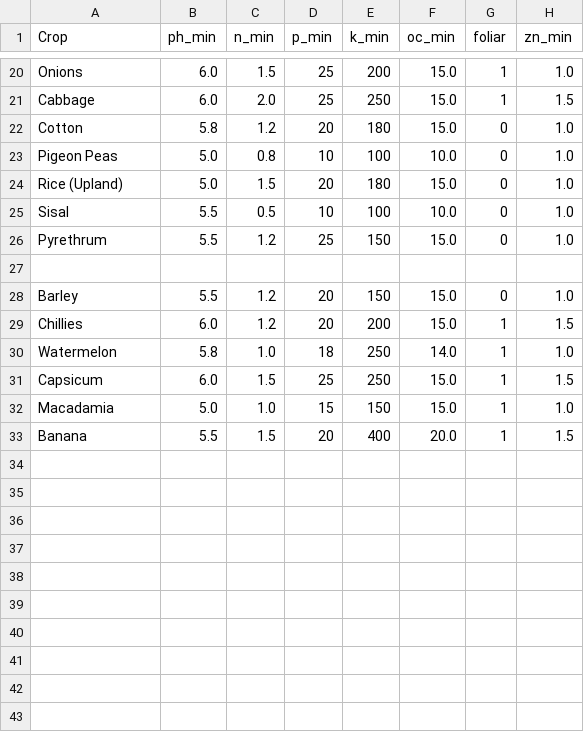
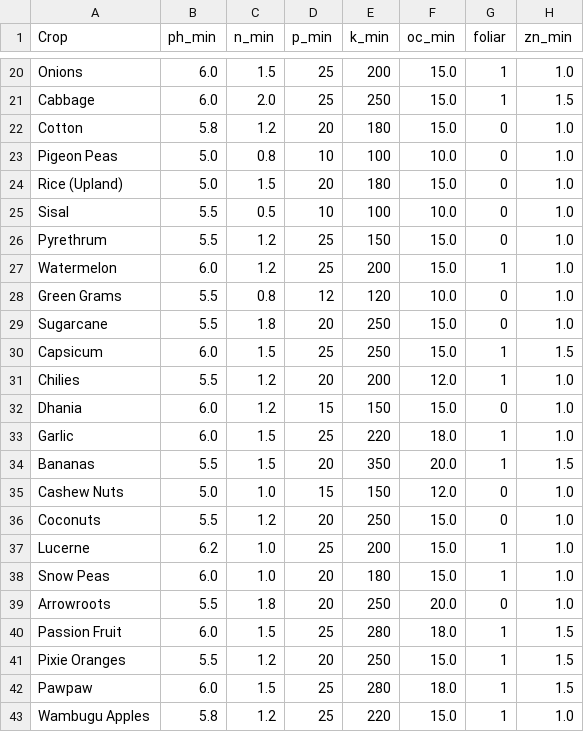
Before and after one commit to Polycar/shambaiq-app, a CSV file: src/data/crop_requirements.csv, drawn as a sheet; only a part is shown, gaps mark what is left out.

Commit message:
agronomy: sync 18 new crops to frontend database and UI drop-downs

```diff
--- a/src/data/crop_requirements.csv
+++ b/src/data/crop_requirements.csv
@@ -26,8 +26,18 @@ Sisal,5.5,0.5,10,100,10.0,0,1.0
 Pyrethrum,5.5,1.2,25,150,15.0,0,1.0
-
-Barley,5.5,1.2,20,150,15.0,0,1.0
-Chillies,6.0,1.2,20,200,15.0,1,1.5
-Watermelon,5.8,1.0,18,250,14.0,1,1.0
+Watermelon,6.0,1.2,25,200,15.0,1,1.0
+Green Grams,5.5,0.8,12,120,10.0,0,1.0
+Sugarcane,5.5,1.8,20,250,15.0,0,1.0
 Capsicum,6.0,1.5,25,250,15.0,1,1.5
-Macadamia,5.0,1.0,15,150,15.0,1,1.0
-Banana,5.5,1.5,20,400,20.0,1,1.5
+Chilies,5.5,1.2,20,200,12.0,1,1.0
+Dhania,6.0,1.2,15,150,15.0,0,1.0
+Garlic,6.0,1.5,25,220,18.0,1,1.0
+Bananas,5.5,1.5,20,350,20.0,1,1.5
+Cashew Nuts,5.0,1.0,15,150,12.0,0,1.0
+Coconuts,5.5,1.2,20,250,15.0,0,1.0
+Lucerne,6.2,1.0,25,200,15.0,1,1.0
+Snow Peas,6.0,1.0,20,180,15.0,1,1.0
+Arrowroots,5.5,1.8,20,250,20.0,0,1.0
+Passion Fruit,6.0,1.5,25,280,18.0,1,1.5
+Pixie Oranges,5.5,1.2,20,250,15.0,1,1.5
+Pawpaw,6.0,1.5,25,280,18.0,1,1.5
+Wambugu Apples,5.8,1.2,25,220,15.0,1,1.0
```
Also changed, not shown: 3 other files.
